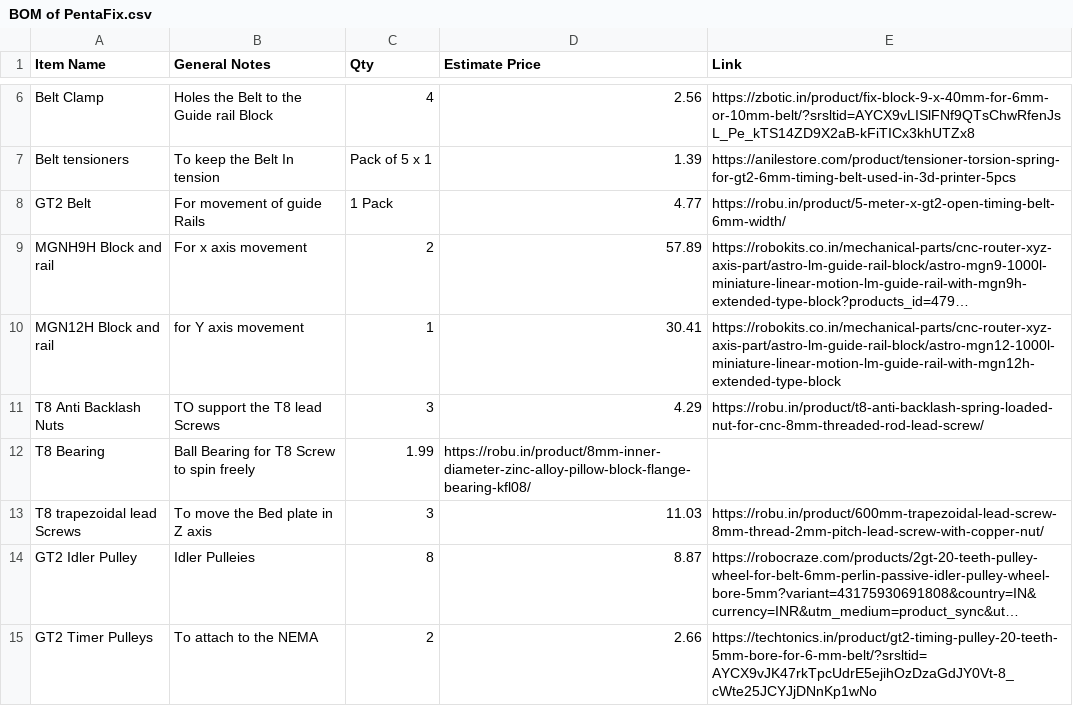
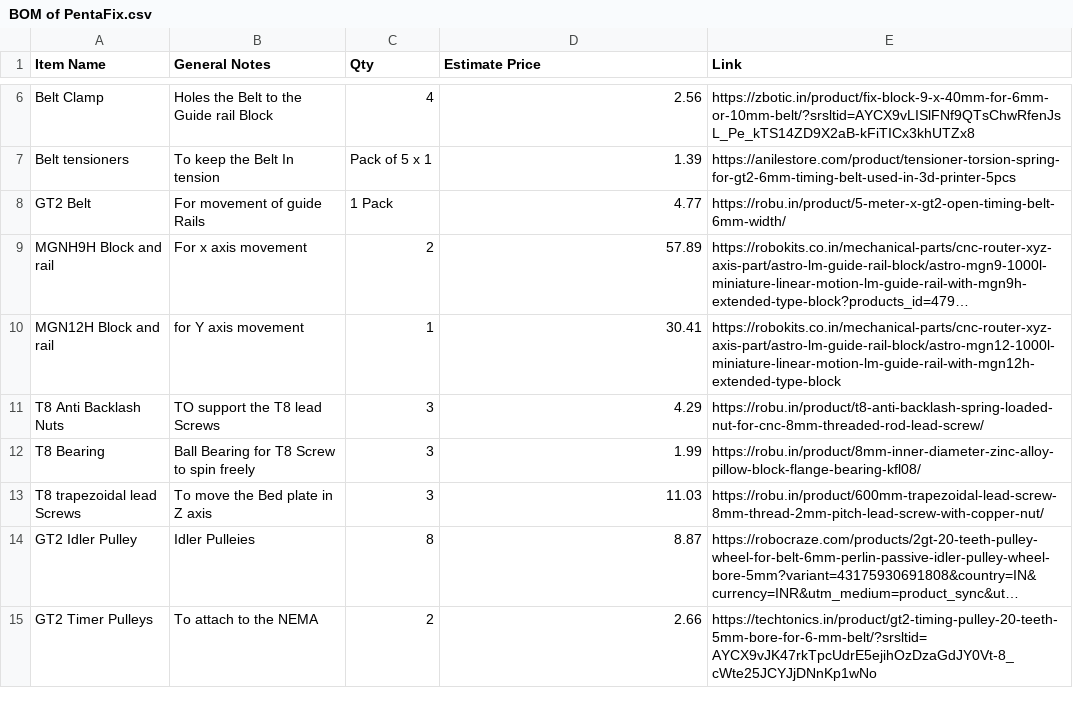
Before and after one commit to UnfadingSoul97/PentaFix, a CSV file: BOM of PentaFix.csv, drawn as a sheet; only a part is shown, gaps mark what is left out; long unchanged cells end in ….

Commit message:
Update T8 Bearing quantity in BOM

```diff
--- a/BOM of PentaFix.csv
+++ b/BOM of PentaFix.csv
@@ -11,3 +11,3 @@ Item Name ,General Notes ,Qty ,Estimate Price , Link
  T8 Anti Backlash Nuts , TO support the T8 lead Screws ,3 ,4.29 , https://robu.in/product/t8-anti-backlash-spring-loaded-nut-for-cnc-8mm-threaded-rod-lead-screw/
- T8 Bearing ,Ball Bearing for T8 Screw to spin freely ,1.99 , https://robu.in/product/8mm-inner-diameter-zinc-alloy-pillow-block-flange-bearing-kfl08/
+ T8 Bearing ,Ball Bearing for T8 Screw to spin freely,3 ,1.99 , https://robu.in/product/8mm-inner-diameter-zinc-alloy-pillow-block-flange-bearing-kfl08/
  T8 trapezoidal lead Screws ,To move the Bed plate in Z axis ,3 ,11.03 , https://robu.in/product/600mm-trapezoidal-lead-screw-8mm-thread-2mm-pitch-lead-screw-with-copper-nut/
```
